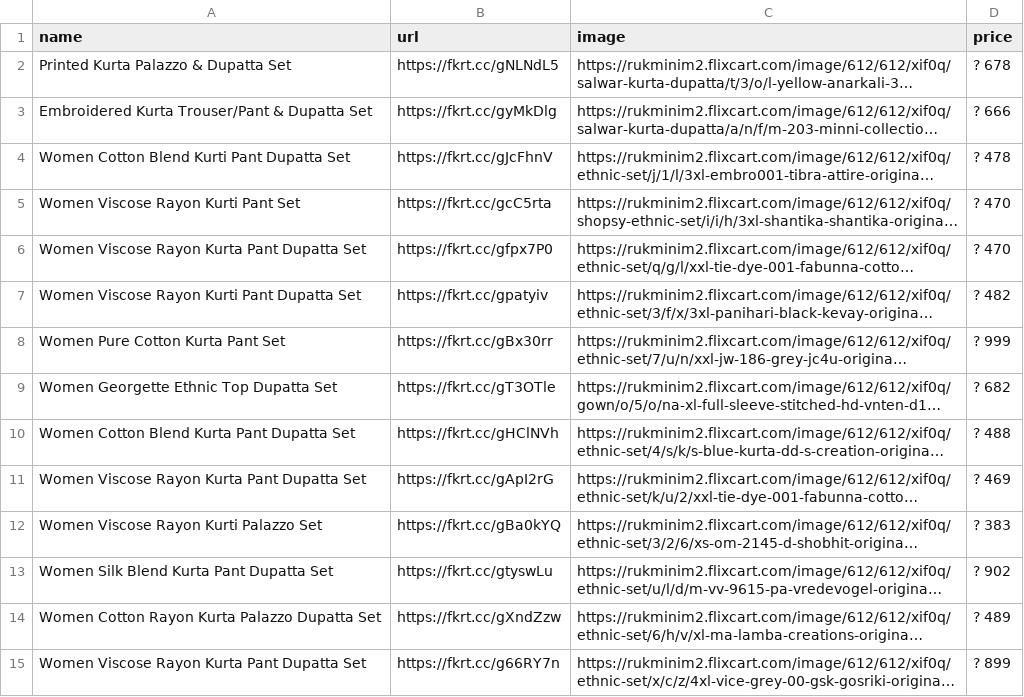
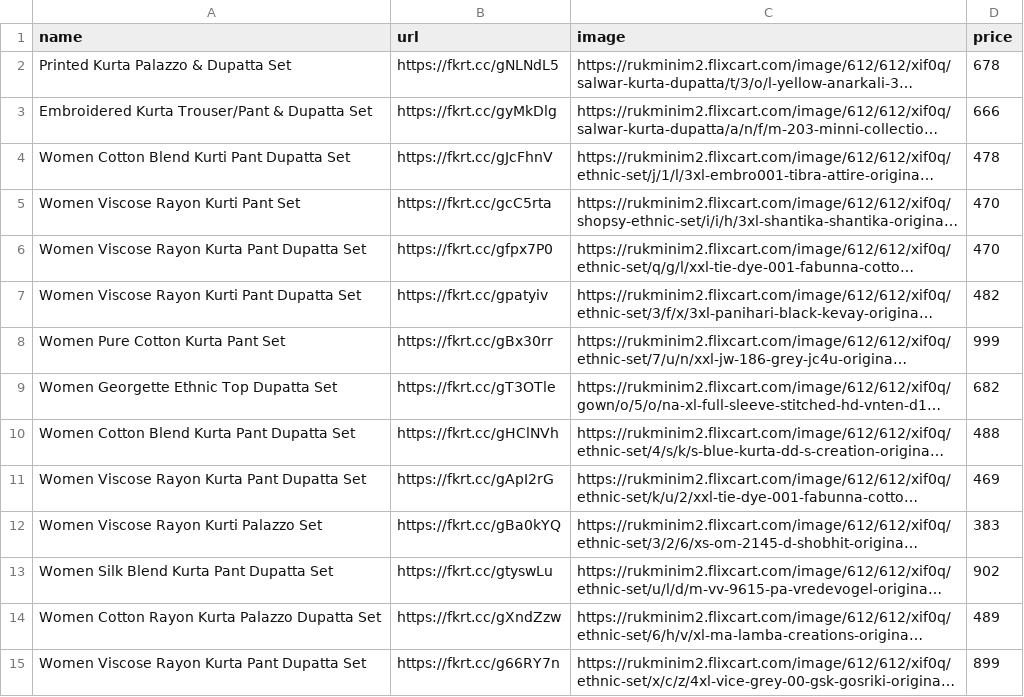
Before and after one commit to digitalinfoline/grid, a CSV file: flipkart_tops (24).csv, drawn as a sheet; only a part is shown; long unchanged cells end in …; the diff covers the shown part only; the diff names each change by its address in the sheet, - before the commit and + after, or states it on an @@ line.

Commit message:
Add files via upload

```diff
--- a/flipkart_tops (24).csv
+++ b/flipkart_tops (24).csv
-D2 (price): ? 678
+D2 (price): 678
-D3 (price): ? 666
+D3 (price): 666
-D4 (price): ? 478
+D4 (price): 478
-D5:D6 (price): ? 470
+D5:D6 (price): 470
-D7 (price): ? 482
+D7 (price): 482
-D8 (price): ? 999
+D8 (price): 999
-D9 (price): ? 682
+D9 (price): 682
-D10 (price): ? 488
+D10 (price): 488
-D11 (price): ? 469
+D11 (price): 469
-D12 (price): ? 383
+D12 (price): 383
-D13 (price): ? 902
+D13 (price): 902
-D14 (price): ? 489
+D14 (price): 489
-D15 (price): ? 899
+D15 (price): 899
```
Also changed, not shown: 26 edited cells elsewhere in this file.
